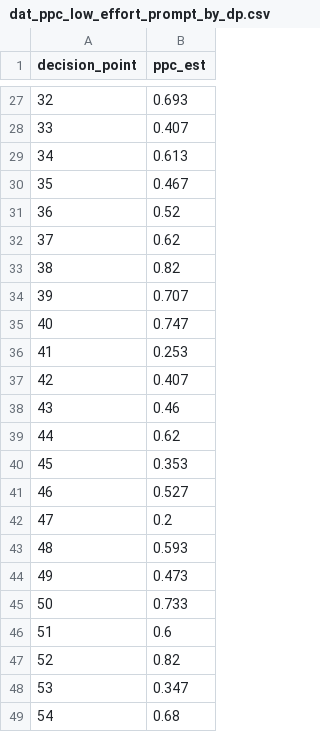
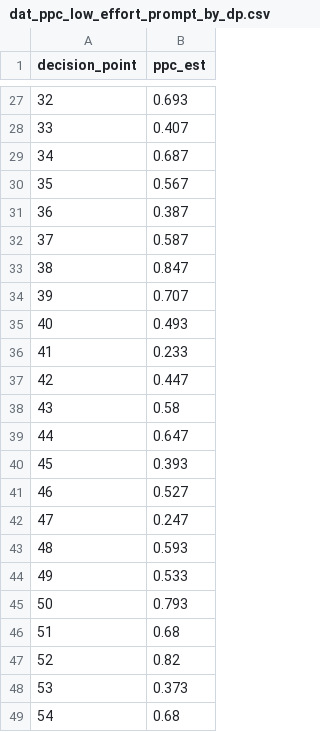
Before and after one commit to jamieyap/MARS-Repository-Sequential-Regression-Multivariate-Imputation, a CSV file: analysis-multiple-imputation/formatted-output/dat_ppc_low_effort_prompt_by_dp.csv, drawn as a sheet; only a part is shown, gaps mark what is left out; the diff covers the shown part only.

```diff
--- a/analysis-multiple-imputation/formatted-output/dat_ppc_low_effort_prompt_by_dp.csv
+++ b/analysis-multiple-imputation/formatted-output/dat_ppc_low_effort_prompt_by_dp.csv
@@ -28,22 +28,22 @@
 33,0.407
-34,0.613
-35,0.467
-36,0.52
-37,0.62
-38,0.82
+34,0.687
+35,0.567
+36,0.387
+37,0.587
+38,0.847
 39,0.707
-40,0.747
-41,0.253
-42,0.407
-43,0.46
-44,0.62
-45,0.353
+40,0.493
+41,0.233
+42,0.447
+43,0.58
+44,0.647
+45,0.393
 46,0.527
-47,0.2
+47,0.247
 48,0.593
-49,0.473
-50,0.733
-51,0.6
+49,0.533
+50,0.793
+51,0.68
 52,0.82
-53,0.347
+53,0.373
 54,0.68
```
Also changed, not shown: 16 edited cells elsewhere in this file, analysis-complete-case/formatted-output/cc_est_high_effort_prompt_by_dp.csv, analysis-complete-case/formatted-output/cc_est_low_effort_prompt_by_dp.csv, 34 other files.
